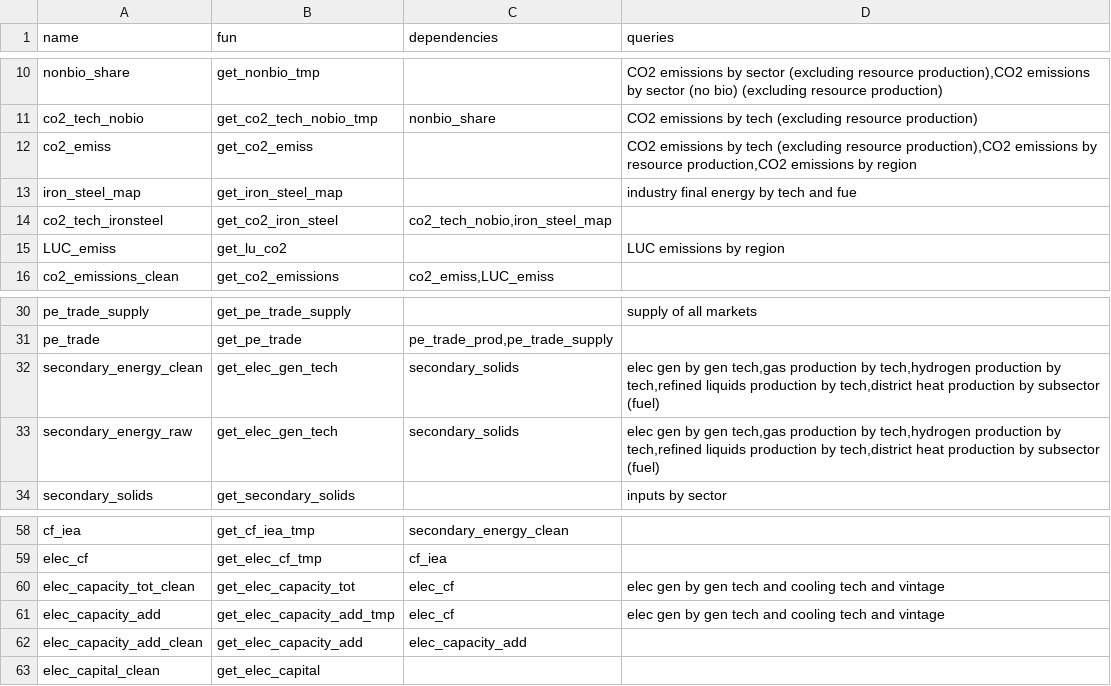
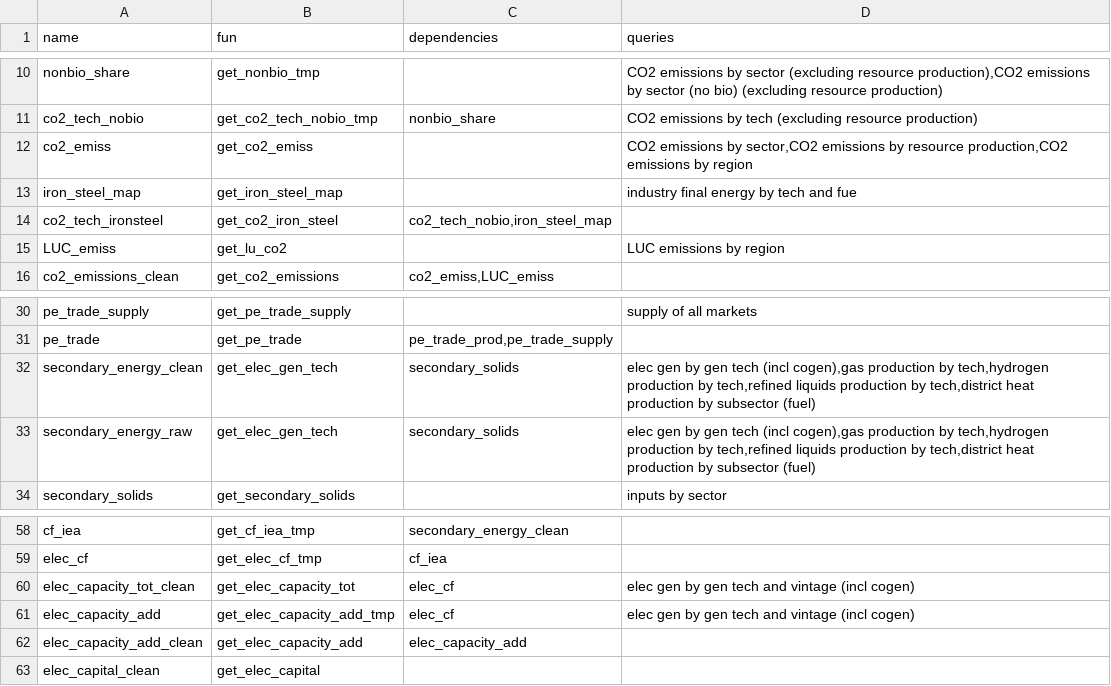
Before and after one commit to restex3/gcamreport, a CSV file: inst/extdata/mappings/GCAMChina7.1/variables_functions_mapping.csv, drawn as a sheet; only a part is shown, gaps mark what is left out.

```diff
--- a/inst/extdata/mappings/GCAMChina7.1/variables_functions_mapping.csv
+++ b/inst/extdata/mappings/GCAMChina7.1/variables_functions_mapping.csv
@@ -11,3 +11,3 @@ nonbio_share;get_nonbio_tmp;;CO2 emissions by sector (excluding resource product
 co2_tech_nobio;get_co2_tech_nobio_tmp;nonbio_share;CO2 emissions by tech (excluding resource production)
-co2_emiss;get_co2_emiss;;CO2 emissions by tech (excluding resource production),CO2 emissions by resource production,CO2 emissions by region
+co2_emiss;get_co2_emiss;;CO2 emissions by sector,CO2 emissions by resource production,CO2 emissions by region
 iron_steel_map;get_iron_steel_map;;industry final energy by tech and fue
@@ -31,4 +31,4 @@ pe_trade_supply;get_pe_trade_supply;;supply of all markets
 pe_trade;get_pe_trade;pe_trade_prod,pe_trade_supply;
-secondary_energy_clean;get_elec_gen_tech;secondary_solids;elec gen by gen tech,gas production by tech,hydrogen production by tech,refined liquids production by tech,district heat production by subsector (fuel)
-secondary_energy_raw;get_elec_gen_tech;secondary_solids;elec gen by gen tech,gas production by tech,hydrogen production by tech,refined liquids production by tech,district heat production by subsector (fuel)
+secondary_energy_clean;get_elec_gen_tech;secondary_solids;elec gen by gen tech (incl cogen),gas production by tech,hydrogen production by tech,refined liquids production by tech,district heat production by subsector (fuel)
+secondary_energy_raw;get_elec_gen_tech;secondary_solids;elec gen by gen tech (incl cogen),gas production by tech,hydrogen production by tech,refined liquids production by tech,district heat production by subsector (fuel)
 secondary_solids;get_secondary_solids;;inputs by sector
@@ -59,4 +59,4 @@ cf_iea;get_cf_iea_tmp;secondary_energy_clean;
 elec_cf;get_elec_cf_tmp;cf_iea;
-elec_capacity_tot_clean;get_elec_capacity_tot;elec_cf;elec gen by gen tech and cooling tech and vintage
-elec_capacity_add;get_elec_capacity_add_tmp;elec_cf;elec gen by gen tech and cooling tech and vintage
+elec_capacity_tot_clean;get_elec_capacity_tot;elec_cf;elec gen by gen tech and vintage (incl cogen)
+elec_capacity_add;get_elec_capacity_add_tmp;elec_cf;elec gen by gen tech and vintage (incl cogen)
 elec_capacity_add_clean;get_elec_capacity_add;elec_capacity_add;
```
Also changed, not shown: inst/extdata/mappings/GCAMChina7.1/CO2_resource_map.csv, 22 other files.
